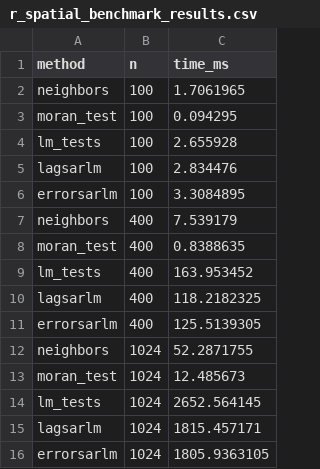
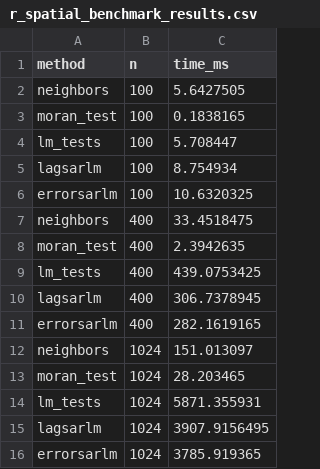
Before and after one commit to umatter/prompt2analytics, a CSV file: performance/comparisons/r_comparison/r_spatial_benchmark_results.csv, drawn as a sheet.

Commit message:
copyedit and make paper consistent with latest tests/benchmarks

```diff
--- a/performance/comparisons/r_comparison/r_spatial_benchmark_results.csv
+++ b/performance/comparisons/r_comparison/r_spatial_benchmark_results.csv
@@ -1,16 +1,16 @@
 "method","n","time_ms"
-"neighbors",100,1.7061965
-"moran_test",100,0.094295
-"lm_tests",100,2.655928
-"lagsarlm",100,2.834476
-"errorsarlm",100,3.3084895
-"neighbors",400,7.539179
-"moran_test",400,0.8388635
-"lm_tests",400,163.953452
-"lagsarlm",400,118.2182325
-"errorsarlm",400,125.5139305
-"neighbors",1024,52.2871755
-"moran_test",1024,12.485673
-"lm_tests",1024,2652.564145
-"lagsarlm",1024,1815.457171
-"errorsarlm",1024,1805.9363105
+"neighbors",100,5.6427505
+"moran_test",100,0.1838165
+"lm_tests",100,5.708447
+"lagsarlm",100,8.754934
+"errorsarlm",100,10.6320325
+"neighbors",400,33.4518475
+"moran_test",400,2.3942635
+"lm_tests",400,439.0753425
+"lagsarlm",400,306.7378945
+"errorsarlm",400,282.1619165
+"neighbors",1024,151.013097
+"moran_test",1024,28.203465
+"lm_tests",1024,5871.355931
+"lagsarlm",1024,3907.9156495
+"errorsarlm",1024,3785.919365
```
Also changed, not shown: 35 other files.
